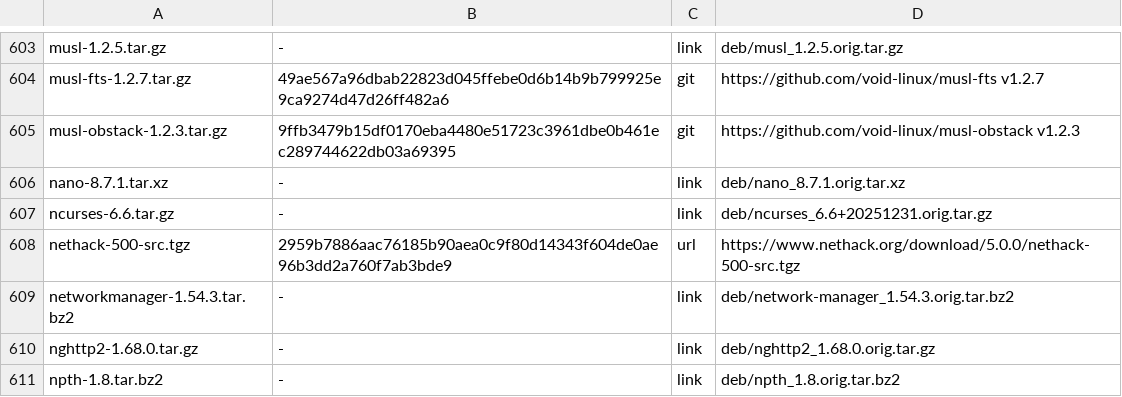
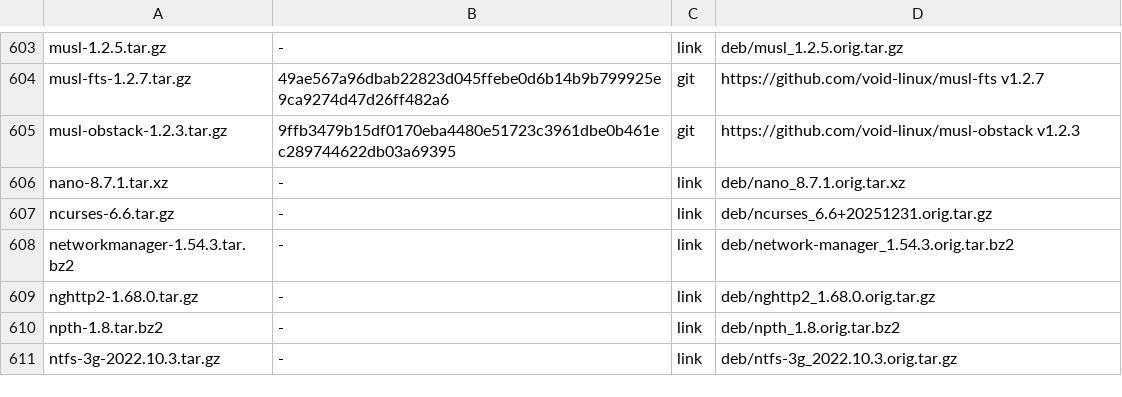
Before and after one commit to melon-77/v, a TSV file: sources/MANIFEST.tsv, drawn as a sheet; only a part is shown, gaps mark what is left out; the shorter side is filled out with more unchanged rows.

```diff
--- a/sources/MANIFEST.tsv
+++ b/sources/MANIFEST.tsv
@@ -607,3 +607,2 @@ nano-8.7.1.tar.xz	-	link	deb/nano_8.7.1.orig.tar.xz
 ncurses-6.6.tar.gz	-	link	deb/ncurses_6.6+20251231.orig.tar.gz
-nethack-500-src.tgz	2959b7886aac76185b90aea0c9f80d14343f604de0ae96b3dd2a760f7ab3bde9	url	https://www.nethack.org/download/5.0.0/nethack-500-src.tgz
 networkmanager-1.54.3.tar.bz2	-	link	deb/network-manager_1.54.3.orig.tar.bz2
```
Also changed, not shown: 1 other file.
